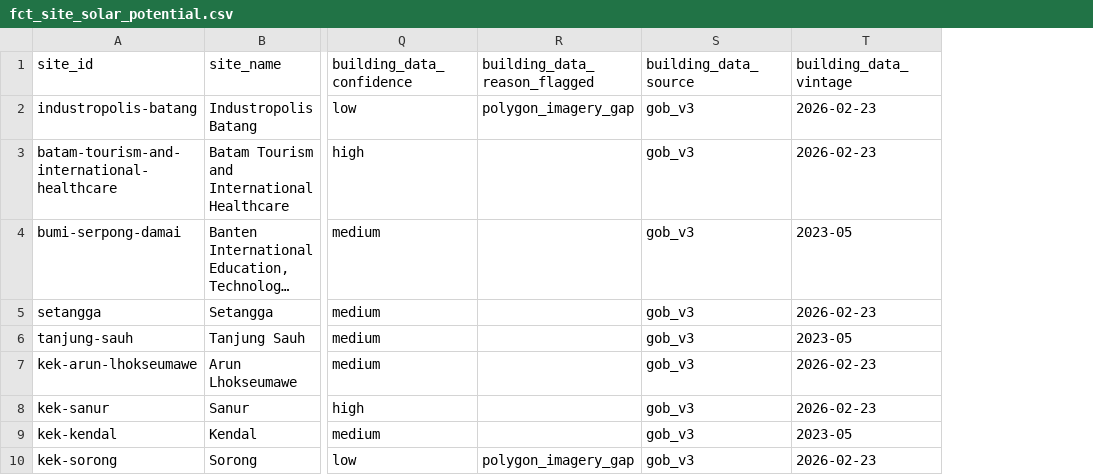
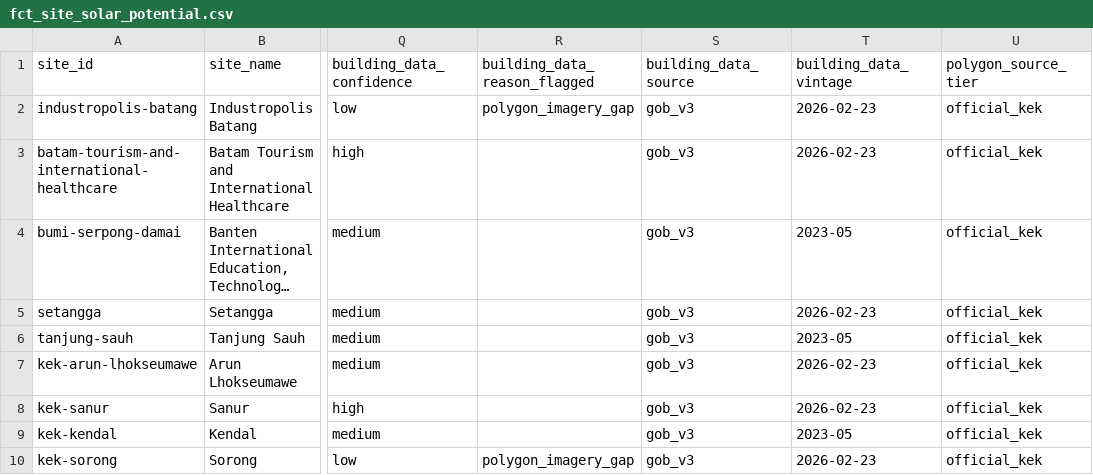
Before and after one commit to shaanbarca/sez-renewable-energy-dashboard, a CSV file: outputs/data/processed/fct_site_solar_potential.csv, drawn as a sheet; only a part is shown, gaps mark what is left out; long unchanged cells end in …; the diff names each change by its address in the sheet, - before the commit and + after, or states it on an @@ line.

```diff
--- a/outputs/data/processed/fct_site_solar_potential.csv
+++ b/outputs/data/processed/fct_site_solar_potential.csv
+column U (polygon_source_tier), rows 2-10: all official_kek
```
Also changed, not shown: 10 other files.
